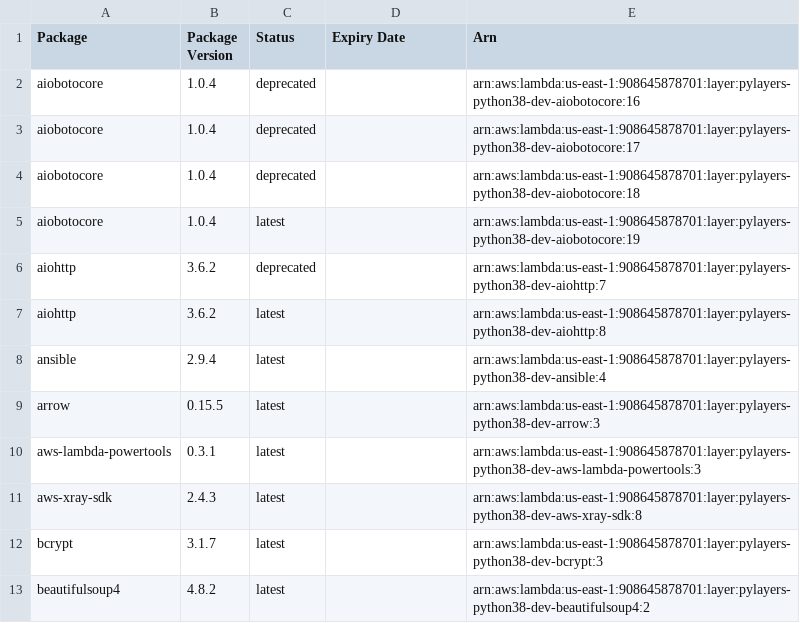
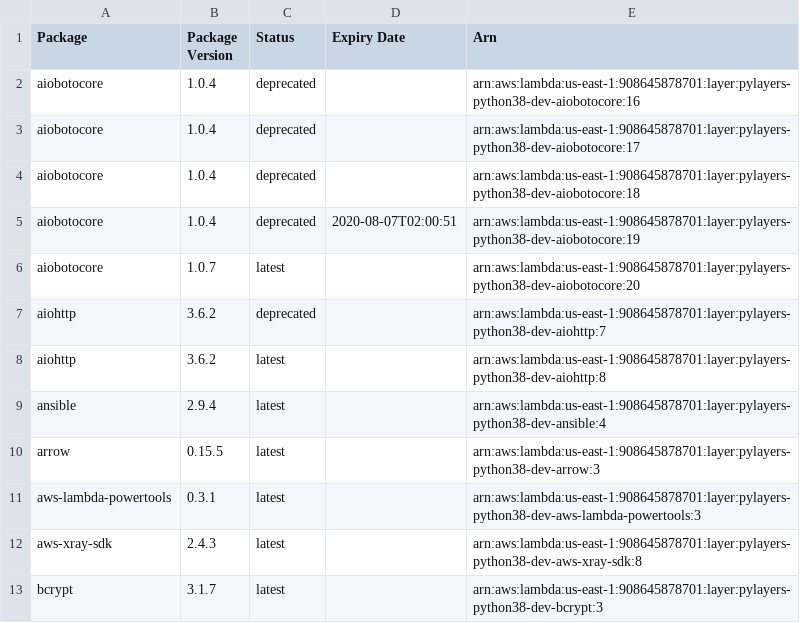
Before and after one commit to keithrozario/Klayers-dev, a CSV file: deployments/python3.8/arns/us-east-1.csv, drawn as a sheet; only a part is shown; the shorter side is filled out with more unchanged rows.

```diff
--- a/deployments/python3.8/arns/us-east-1.csv
+++ b/deployments/python3.8/arns/us-east-1.csv
@@ -4,3 +4,4 @@ aiobotocore,1.0.4,deprecated,,arn:aws:lambda:us-east-1:908645878701:layer:pylaye
 aiobotocore,1.0.4,deprecated,,arn:aws:lambda:us-east-1:908645878701:layer:pylayers-python38-dev-aiobotocore:18
-aiobotocore,1.0.4,latest,,arn:aws:lambda:us-east-1:908645878701:layer:pylayers-python38-dev-aiobotocore:19
+aiobotocore,1.0.4,deprecated,2020-08-07T02:00:51,arn:aws:lambda:us-east-1:908645878701:layer:pylayers-python38-dev-aiobotocore:19
+aiobotocore,1.0.7,latest,,arn:aws:lambda:us-east-1:908645878701:layer:pylayers-python38-dev-aiobotocore:20
 aiohttp,3.6.2,deprecated,,arn:aws:lambda:us-east-1:908645878701:layer:pylayers-python38-dev-aiohttp:7
```
Also changed, not shown: deployments/python3.8/arns/us-west-2.csv, 1 other file.
